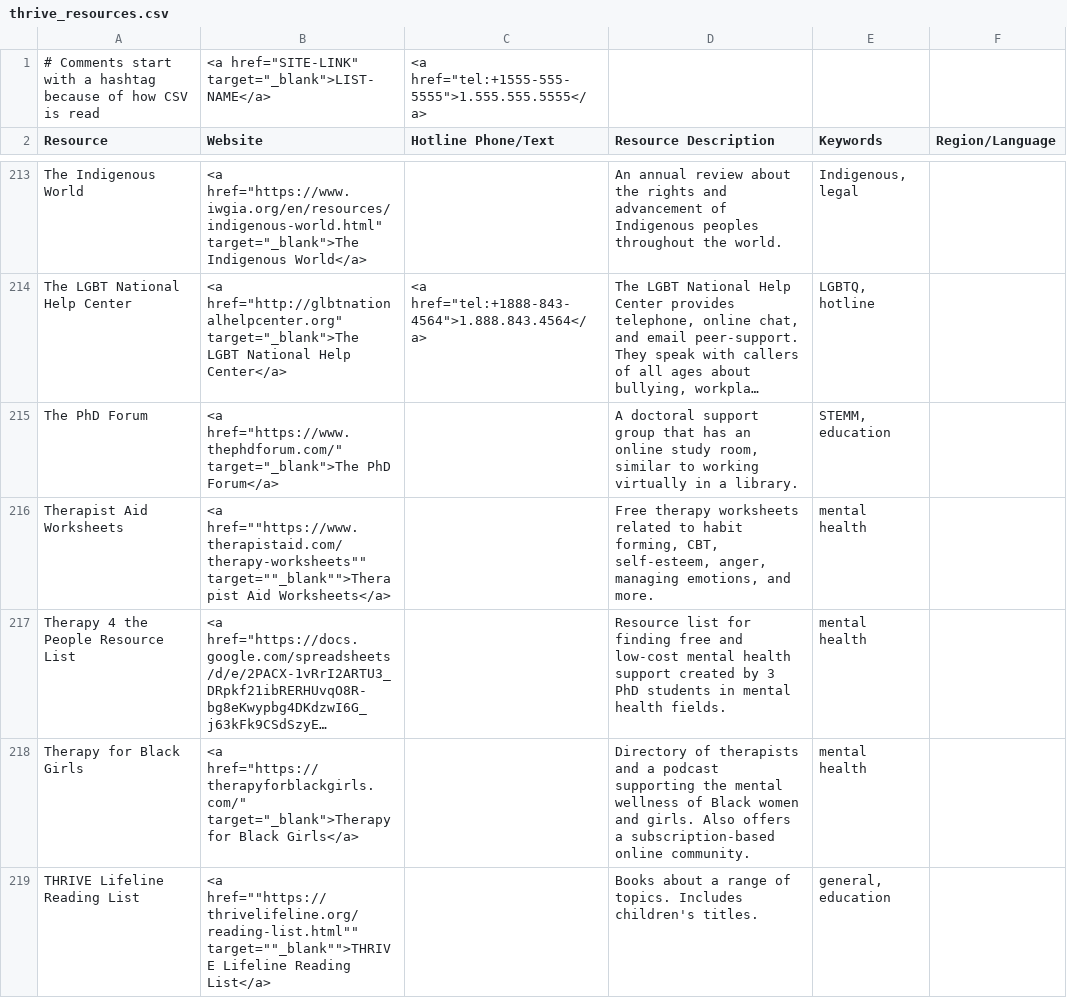
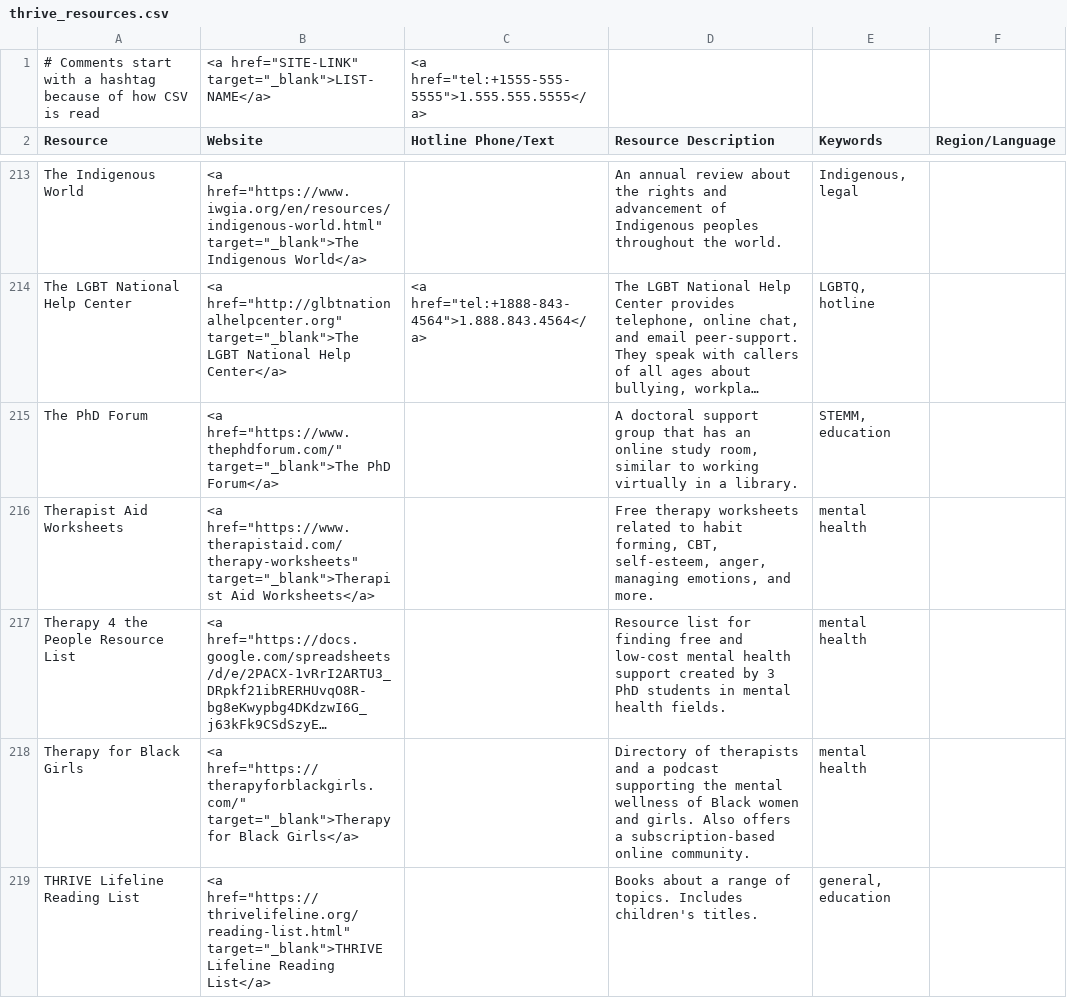
Before and after one commit to ThriveLifeline/thrive-lifeline, a CSV file: _data/thrive_resources.csv, drawn as a sheet; only a part is shown, gaps mark what is left out; long unchanged cells end in …; the diff covers the shown part only; the diff names each change by its address in the sheet, - before the commit and + after, or states it on an @@ line.

```diff
--- a/_data/thrive_resources.csv
+++ b/_data/thrive_resources.csv
-B216 (Website): <a href=""https://www.therapistaid.com/therapy-worksheets"" target=""_blank"">Therapist Aid Worksheets</a>
+B216 (Website): <a href="https://www.therapistaid.com/therapy-worksheets" target="_blank">Therapist Aid Worksheets</a>
-B219 (Website): <a href=""https://thrivelifeline.org/reading-list.html"" target=""_blank"">THRIVE Lifeline Reading…
+B219 (Website): <a href="https://thrivelifeline.org/reading-list.html" target="_blank">THRIVE Lifeline Reading…
```
Also changed, not shown: 27 edited cells elsewhere in this file, 1 other file.
